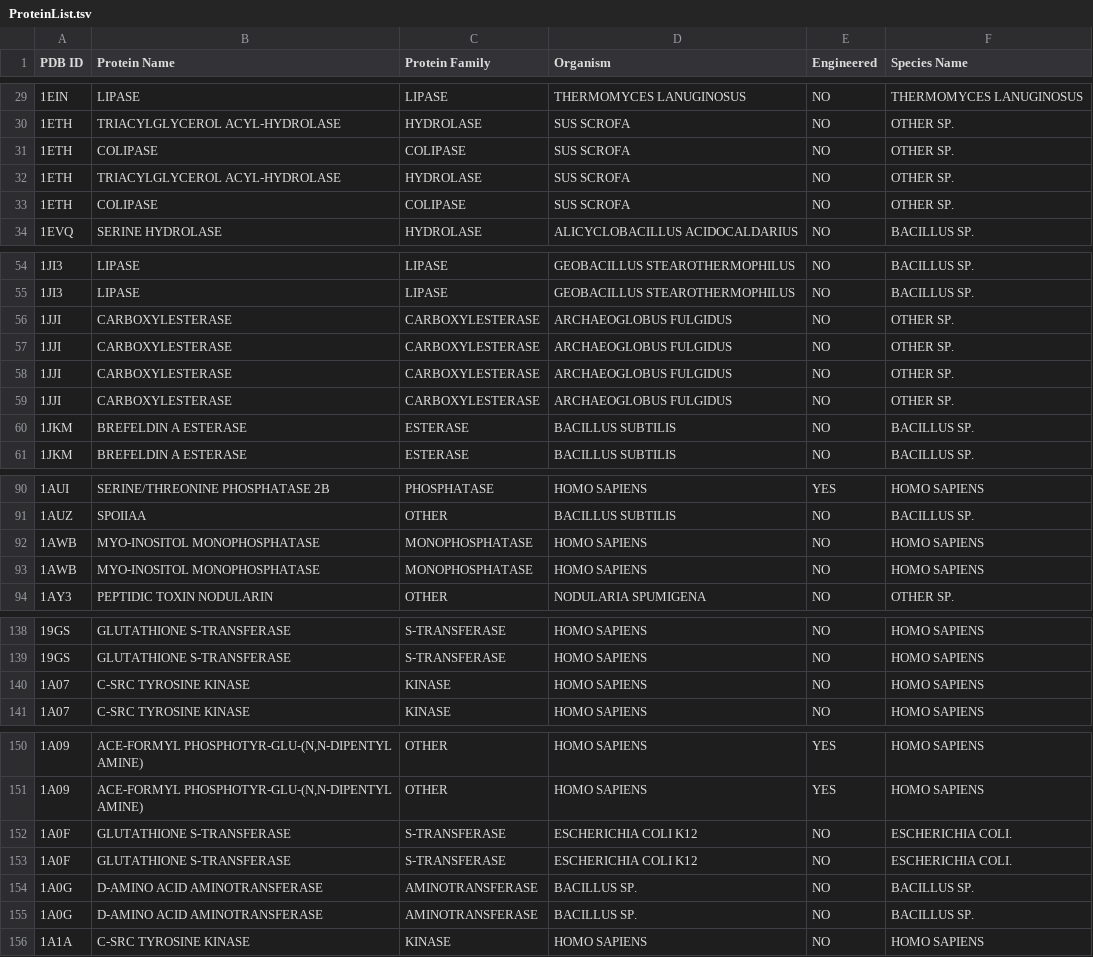
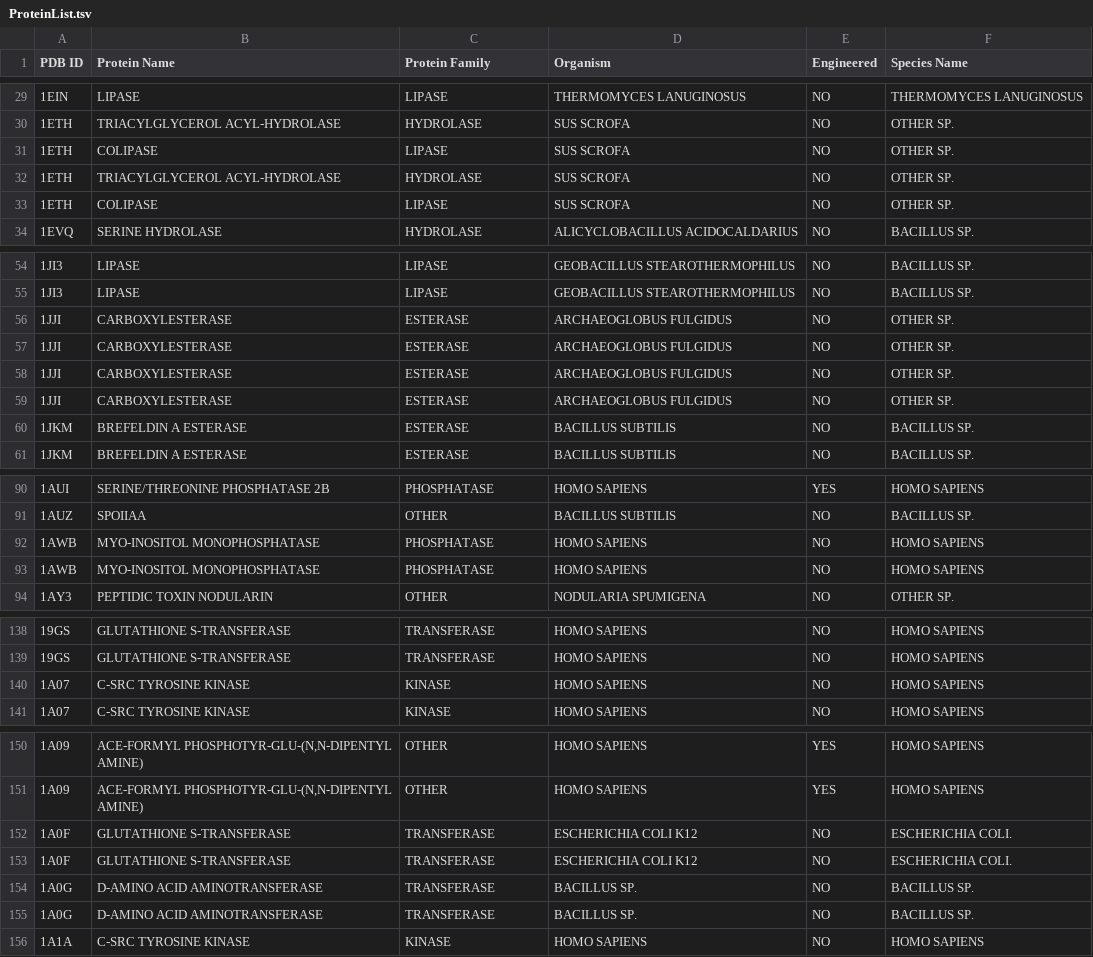
Before and after one commit to vino-nyschey/Data-Visualization-MSA, a TSV file: Database/ProtineOverview/ProteinList.tsv, drawn as a sheet; only a part is shown, gaps mark what is left out; the diff covers the shown part only.

```diff
--- a/Database/ProtineOverview/ProteinList.tsv
+++ b/Database/ProtineOverview/ProteinList.tsv
@@ -30,5 +30,5 @@ PDB ID	Protein Name	Protein Family	Organism	Engineered	Species Name
 1ETH	TRIACYLGLYCEROL ACYL-HYDROLASE	HYDROLASE	SUS SCROFA	NO	OTHER SP.
-1ETH	COLIPASE	COLIPASE	SUS SCROFA	NO	OTHER SP.
+1ETH	COLIPASE	LIPASE	SUS SCROFA	NO	OTHER SP.
 1ETH	TRIACYLGLYCEROL ACYL-HYDROLASE	HYDROLASE	SUS SCROFA	NO	OTHER SP.
-1ETH	COLIPASE	COLIPASE	SUS SCROFA	NO	OTHER SP.
+1ETH	COLIPASE	LIPASE	SUS SCROFA	NO	OTHER SP.
 1EVQ	SERINE HYDROLASE	HYDROLASE	ALICYCLOBACILLUS ACIDOCALDARIUS	NO	BACILLUS SP.
@@ -55,6 +55,6 @@ PDB ID	Protein Name	Protein Family	Organism	Engineered	Species Name
 1JI3	LIPASE	LIPASE	GEOBACILLUS STEAROTHERMOPHILUS	NO	BACILLUS SP.
-1JJI	CARBOXYLESTERASE	CARBOXYLESTERASE	ARCHAEOGLOBUS FULGIDUS	NO	OTHER SP.
-1JJI	CARBOXYLESTERASE	CARBOXYLESTERASE	ARCHAEOGLOBUS FULGIDUS	NO	OTHER SP.
-1JJI	CARBOXYLESTERASE	CARBOXYLESTERASE	ARCHAEOGLOBUS FULGIDUS	NO	OTHER SP.
-1JJI	CARBOXYLESTERASE	CARBOXYLESTERASE	ARCHAEOGLOBUS FULGIDUS	NO	OTHER SP.
+1JJI	CARBOXYLESTERASE	ESTERASE	ARCHAEOGLOBUS FULGIDUS	NO	OTHER SP.
+1JJI	CARBOXYLESTERASE	ESTERASE	ARCHAEOGLOBUS FULGIDUS	NO	OTHER SP.
+1JJI	CARBOXYLESTERASE	ESTERASE	ARCHAEOGLOBUS FULGIDUS	NO	OTHER SP.
+1JJI	CARBOXYLESTERASE	ESTERASE	ARCHAEOGLOBUS FULGIDUS	NO	OTHER SP.
 1JKM	BREFELDIN A ESTERASE	ESTERASE	BACILLUS SUBTILIS	NO	BACILLUS SP.
@@ -91,4 +91,4 @@ PDB ID	Protein Name	Protein Family	Organism	Engineered	Species Name
 1AUZ	SPOIIAA	OTHER	BACILLUS SUBTILIS	NO	BACILLUS SP.
-1AWB	MYO-INOSITOL MONOPHOSPHATASE	MONOPHOSPHATASE	HOMO SAPIENS	NO	HOMO SAPIENS
-1AWB	MYO-INOSITOL MONOPHOSPHATASE	MONOPHOSPHATASE	HOMO SAPIENS	NO	HOMO SAPIENS
+1AWB	MYO-INOSITOL MONOPHOSPHATASE	PHOSPHATASE	HOMO SAPIENS	NO	HOMO SAPIENS
+1AWB	MYO-INOSITOL MONOPHOSPHATASE	PHOSPHATASE	HOMO SAPIENS	NO	HOMO SAPIENS
 1AY3	PEPTIDIC TOXIN NODULARIN	OTHER	NODULARIA SPUMIGENA	NO	OTHER SP.
@@ -138,3 +138,3 @@ PDB ID	Protein Name	Protein Family	Organism	Engineered	Species Name
-19GS	GLUTATHIONE S-TRANSFERASE	S-TRANSFERASE	HOMO SAPIENS	NO	HOMO SAPIENS
-19GS	GLUTATHIONE S-TRANSFERASE	S-TRANSFERASE	HOMO SAPIENS	NO	HOMO SAPIENS
+19GS	GLUTATHIONE S-TRANSFERASE	TRANSFERASE	HOMO SAPIENS	NO	HOMO SAPIENS
+19GS	GLUTATHIONE S-TRANSFERASE	TRANSFERASE	HOMO SAPIENS	NO	HOMO SAPIENS
 1A07	C-SRC TYROSINE KINASE	KINASE	HOMO SAPIENS	NO	HOMO SAPIENS
@@ -151,6 +151,6 @@ PDB ID	Protein Name	Protein Family	Organism	Engineered	Species Name
 1A09	ACE-FORMYL PHOSPHOTYR-GLU-(N,N-DIPENTYL AMINE)	OTHER	HOMO SAPIENS	YES	HOMO SAPIENS
-1A0F	GLUTATHIONE S-TRANSFERASE	S-TRANSFERASE	ESCHERICHIA COLI K12	NO	ESCHERICHIA COLI.
-1A0F	GLUTATHIONE S-TRANSFERASE	S-TRANSFERASE	ESCHERICHIA COLI K12	NO	ESCHERICHIA COLI.
-1A0G	D-AMINO ACID AMINOTRANSFERASE	AMINOTRANSFERASE	BACILLUS SP.	NO	BACILLUS SP.
-1A0G	D-AMINO ACID AMINOTRANSFERASE	AMINOTRANSFERASE	BACILLUS SP.	NO	BACILLUS SP.
+1A0F	GLUTATHIONE S-TRANSFERASE	TRANSFERASE	ESCHERICHIA COLI K12	NO	ESCHERICHIA COLI.
+1A0F	GLUTATHIONE S-TRANSFERASE	TRANSFERASE	ESCHERICHIA COLI K12	NO	ESCHERICHIA COLI.
+1A0G	D-AMINO ACID AMINOTRANSFERASE	TRANSFERASE	BACILLUS SP.	NO	BACILLUS SP.
+1A0G	D-AMINO ACID AMINOTRANSFERASE	TRANSFERASE	BACILLUS SP.	NO	BACILLUS SP.
 1A1A	C-SRC TYROSINE KINASE	KINASE	HOMO SAPIENS	NO	HOMO SAPIENS
```
Also changed, not shown: 21 edited cells elsewhere in this file, 3 other files.
